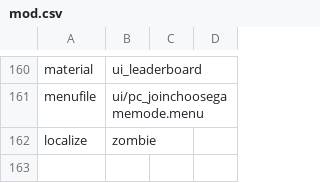
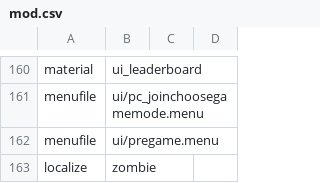
Before and after one commit to JBShady/COD5-Remastered, a CSV file: mods/nazi_zombie_remastered/mod.csv, drawn as a sheet; only a part is shown, gaps mark what is left out.

```diff
--- a/mods/nazi_zombie_remastered/mod.csv
+++ b/mods/nazi_zombie_remastered/mod.csv
@@ -161,2 +161,3 @@ material,ui_leaderboard
 menufile,ui/pc_joinchoosegamemode.menu
+menufile,ui/pregame.menu
 localize,zombie
```
Also changed, not shown: mods/nazi_zombie_remastered_dlc1/mod.csv, mods/nazi_zombie_remastered_dlc2/mod.csv, 1 other file.
